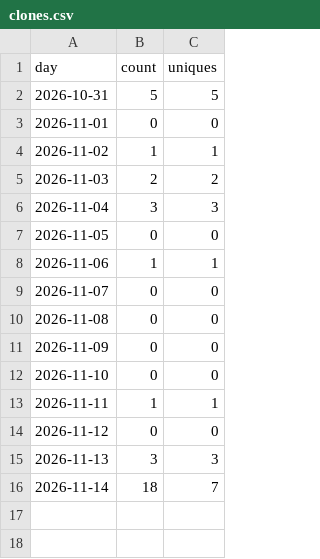
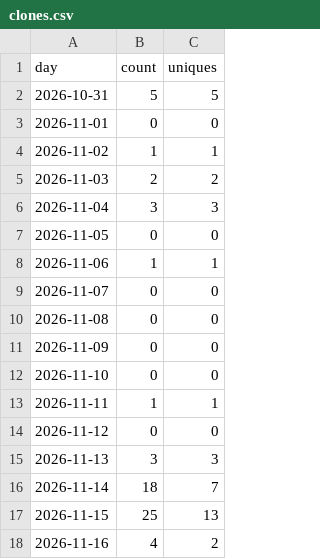
Before and after one commit to scopedeck/scopedeck, a CSV file: clones.csv, drawn as a sheet; the diff names each change by its address in the sheet, - before the commit and + after, or states it on an @@ line.

```diff
--- a/clones.csv
+++ b/clones.csv
+row 17: 2026-11-15 | 25 | 13
+row 18: 2026-11-16 | 4 | 2
```
Also changed, not shown: paths.csv, referrers.csv, 2 other files.
